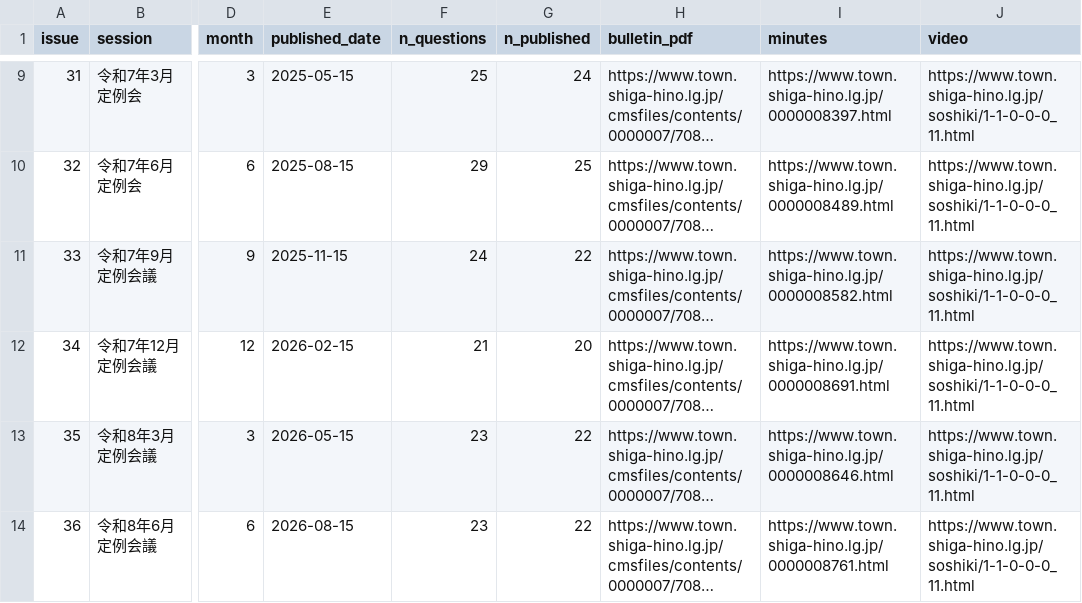
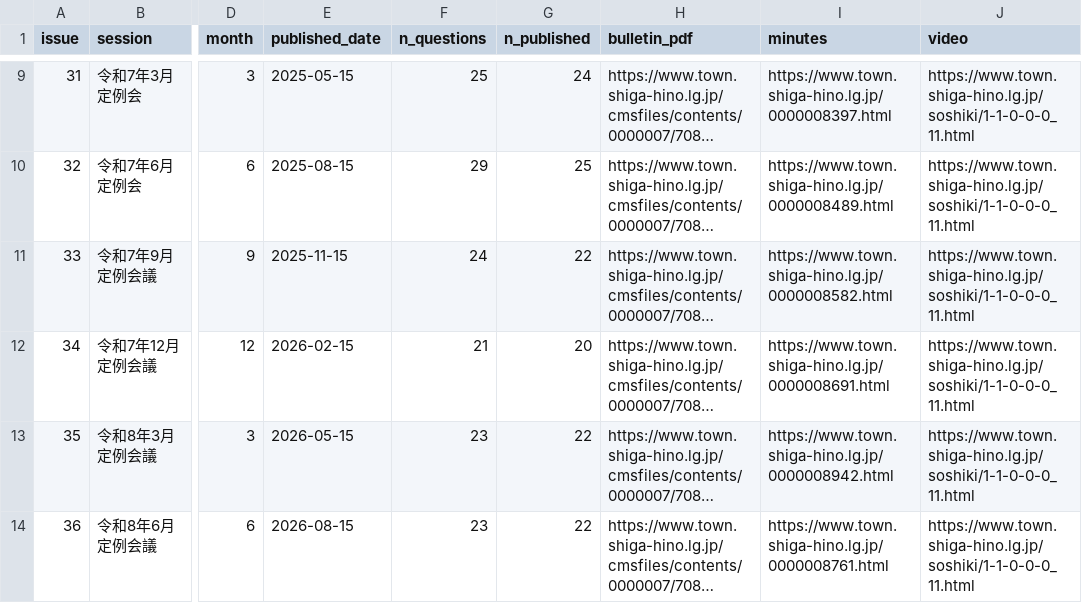
Before and after one commit to kken78/council-dashboard, a CSV file: docs/data/issues.csv, drawn as a sheet; only a part is shown, gaps mark what is left out; long unchanged cells end in …; the diff names each change by its address in the sheet, - before the commit and + after, or states it on an @@ line.

```diff
--- a/docs/data/issues.csv
+++ b/docs/data/issues.csv
-I13 (minutes): https://www.town.shiga-hino.lg.jp/0000008646.html
+I13 (minutes): https://www.town.shiga-hino.lg.jp/0000008942.html
```
Also changed, not shown: docs/data/questions.csv, 6 other files.
